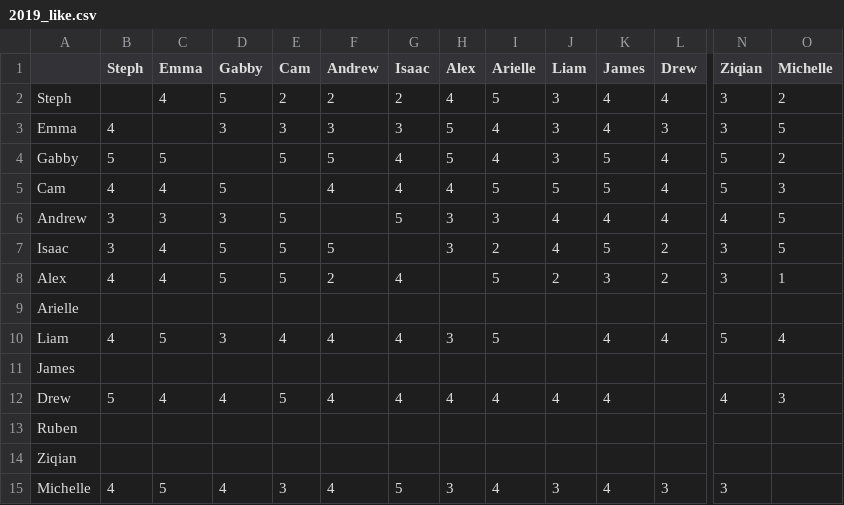
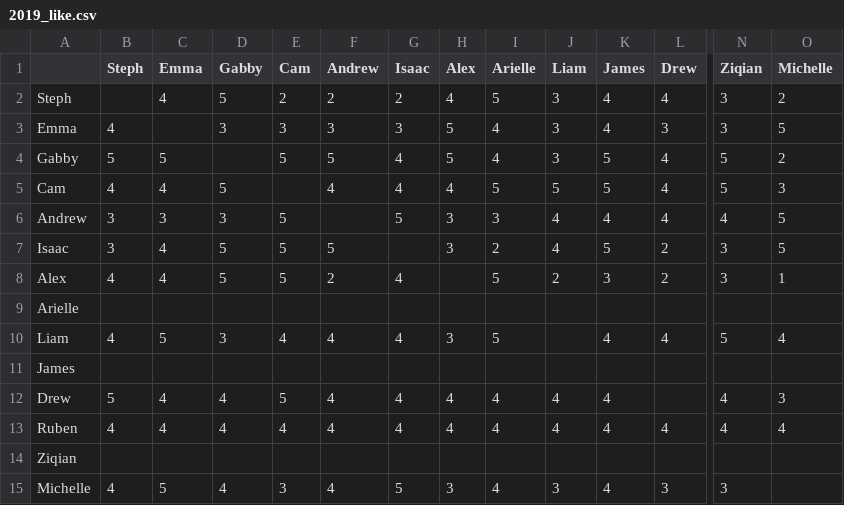
Before and after one commit to stephkananth/bubbles, a CSV file: data/2019_like.csv, drawn as a sheet; only a part is shown, gaps mark what is left out; the diff names each change by its address in the sheet, - before the commit and + after, or states it on an @@ line.

```diff
--- a/data/2019_like.csv
+++ b/data/2019_like.csv
-B13 (Steph): (empty)
+B13 (Steph): 4
-C13 (Emma): (empty)
+C13 (Emma): 4
-D13 (Gabby): (empty)
+D13 (Gabby): 4
-E13 (Cam): (empty)
+E13 (Cam): 4
-F13 (Andrew): (empty)
+F13 (Andrew): 4
-G13 (Isaac): (empty)
+G13 (Isaac): 4
-H13 (Alex): (empty)
+H13 (Alex): 4
-I13 (Arielle): (empty)
+I13 (Arielle): 4
-J13 (Liam): (empty)
+J13 (Liam): 4
-K13 (James): (empty)
+K13 (James): 4
-L13 (Drew): (empty)
+L13 (Drew): 4
-N13 (Ziqian): (empty)
+N13 (Ziqian): 4
-O13 (Michelle): (empty)
+O13 (Michelle): 4
```
Also changed, not shown: data/2019_contact.csv, data/2019_demographics.csv, 22 other files.
